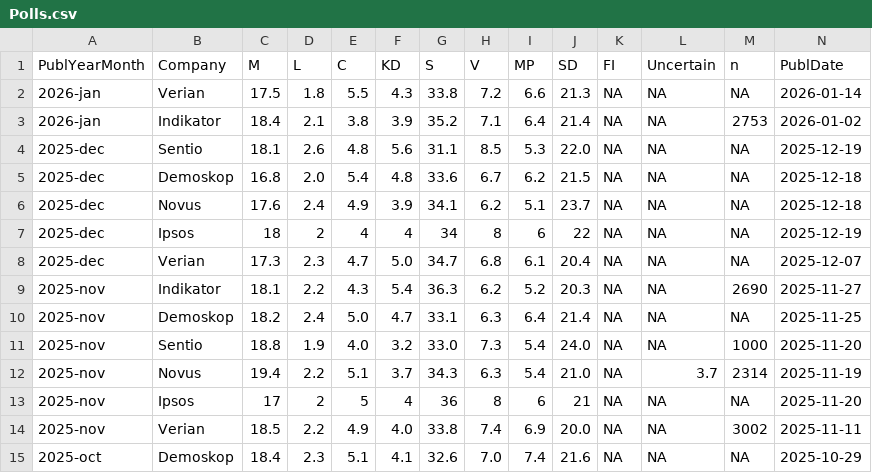
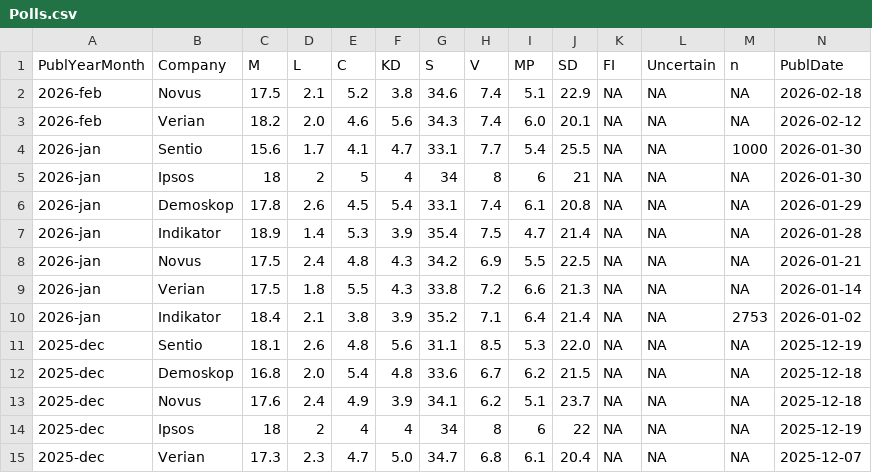
Before and after one commit to hampusborgos/SwedishPolls, a CSV file: Data/Polls.csv, drawn as a sheet; only a part is shown; the shorter side is filled out with more unchanged rows; rows hold the shown columns only; the diff names each change by its address in the sheet, - before the commit and + after, or states it on an @@ line.

Commit message:
Nye undersokningar g push

```diff
--- a/Data/Polls.csv
+++ b/Data/Polls.csv
+row 2: 2026-feb | Novus | 17.5 | 2.1 | 5.2 | 3.8 | 34.6 | 7.4 | 5.1 | 22.9 | NA | NA | NA | 2026-02-18
+row 3: 2026-feb | Verian | 18.2 | 2.0 | 4.6 | 5.6 | 34.3 | 7.4 | 6.0 | 20.1 | NA | NA | NA | 2026-02-12
+row 4: 2026-jan | Sentio | 15.6 | 1.7 | 4.1 | 4.7 | 33.1 | 7.7 | 5.4 | 25.5 | NA | NA | 1000 | 2026-01-30
+row 5: 2026-jan | Ipsos | 18 | 2 | 5 | 4 | 34 | 8 | 6 | 21 | NA | NA | NA | 2026-01-30
+row 6: 2026-jan | Demoskop | 17.8 | 2.6 | 4.5 | 5.4 | 33.1 | 7.4 | 6.1 | 20.8 | NA | NA | NA | 2026-01-29
+row 7: 2026-jan | Indikator | 18.9 | 1.4 | 5.3 | 3.9 | 35.4 | 7.5 | 4.7 | 21.4 | NA | NA | NA | 2026-01-28
+row 8: 2026-jan | Novus | 17.5 | 2.4 | 4.8 | 4.3 | 34.2 | 6.9 | 5.5 | 22.5 | NA | NA | NA | 2026-01-21
```
